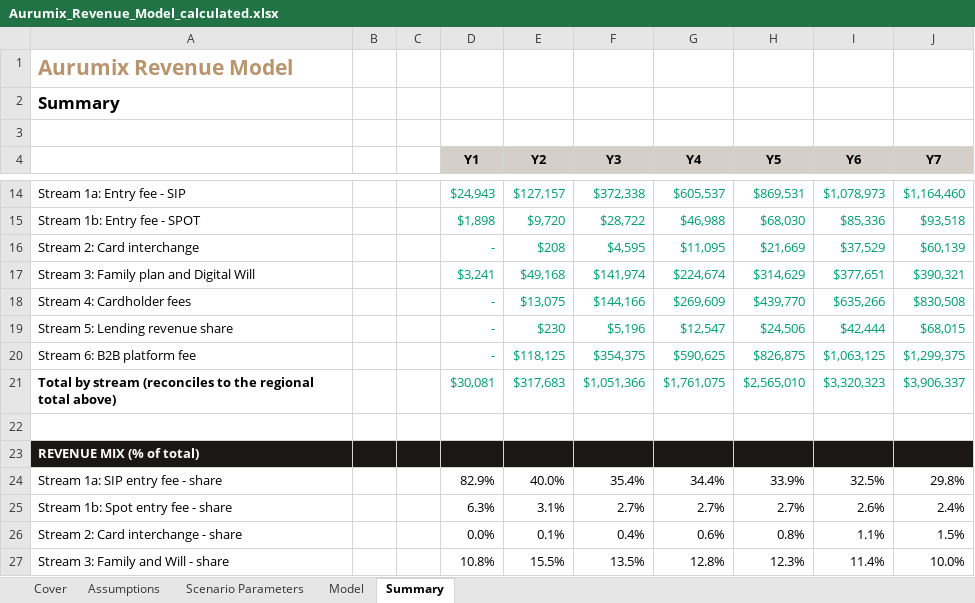
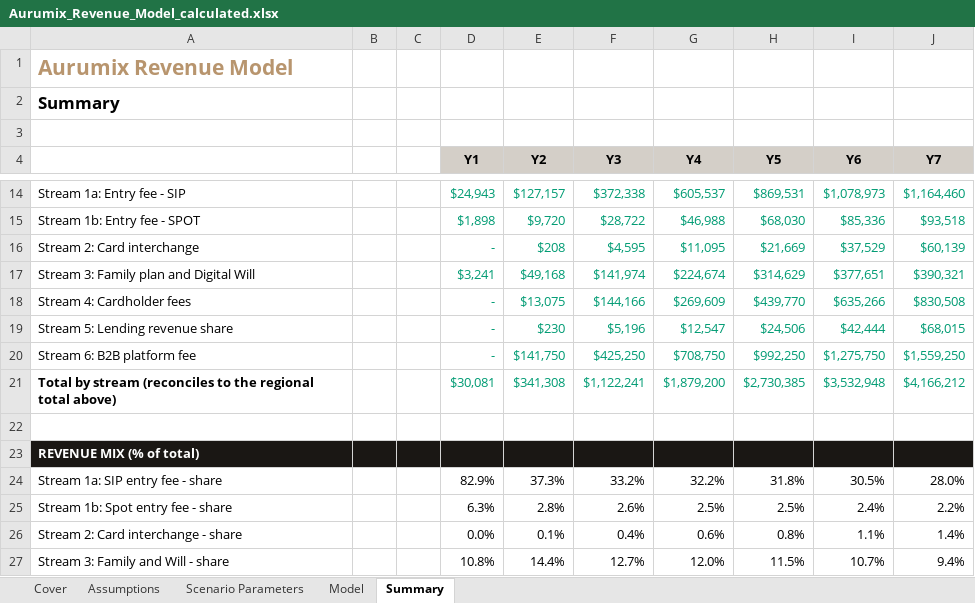
Before and after one commit to Abdsys/Aurumix, an Excel workbook: deliverables/4-revenue-modeling/tools/Aurumix_Revenue_Model_calculated.xlsx, sheet Summary, drawn as a sheet; only a part is shown, gaps mark what is left out; values as stored, in another font and other column widths than the file's, no borders; the diff covers the shown part only; the diff names each change by its address in the sheet, - before the commit and + after, or states it on an @@ line.

```diff
--- a/deliverables/4-revenue-modeling/tools/Aurumix_Revenue_Model_calculated.xlsx (sheet Summary)
+++ b/deliverables/4-revenue-modeling/tools/Aurumix_Revenue_Model_calculated.xlsx (sheet Summary)
-E20 (Y2): $118,125
+E20 (Y2): $141,750
-F20 (Y3): $354,375
+F20 (Y3): $425,250
-G20 (Y4): $590,625
+G20 (Y4): $708,750
-H20 (Y5): $826,875
+H20 (Y5): $992,250
-I20 (Y6): $1,063,125
+I20 (Y6): $1,275,750
-J20 (Y7): $1,299,375
+J20 (Y7): $1,559,250
-E21 (Y2): $317,683
+E21 (Y2): $341,308
-F21 (Y3): $1,051,366
+F21 (Y3): $1,122,241
-G21 (Y4): $1,761,075
+G21 (Y4): $1,879,200
-H21 (Y5): $2,565,010
+H21 (Y5): $2,730,385
-I21 (Y6): $3,320,323
+I21 (Y6): $3,532,948
-J21 (Y7): $3,906,337
+J21 (Y7): $4,166,212
-E24 (Y2): 40.0%
+E24 (Y2): 37.3%
-F24 (Y3): 35.4%
+F24 (Y3): 33.2%
-G24 (Y4): 34.4%
+G24 (Y4): 32.2%
-H24 (Y5): 33.9%
+H24 (Y5): 31.8%
-I24 (Y6): 32.5%
+I24 (Y6): 30.5%
-J24 (Y7): 29.8%
+J24 (Y7): 28.0%
-E25 (Y2): 3.1%
+E25 (Y2): 2.8%
-F25 (Y3): 2.7%
+F25 (Y3): 2.6%
-G25 (Y4): 2.7%
+G25 (Y4): 2.5%
-H25 (Y5): 2.7%
+H25 (Y5): 2.5%
-I25 (Y6): 2.6%
+I25 (Y6): 2.4%
-J25 (Y7): 2.4%
+J25 (Y7): 2.2%
-J26 (Y7): 1.5%
+J26 (Y7): 1.4%
-E27 (Y2): 15.5%
+E27 (Y2): 14.4%
-F27 (Y3): 13.5%
+F27 (Y3): 12.7%
-G27 (Y4): 12.8%
+G27 (Y4): 12.0%
-H27 (Y5): 12.3%
+H27 (Y5): 11.5%
-I27 (Y6): 11.4%
+I27 (Y6): 10.7%
-J27 (Y7): 10.0%
+J27 (Y7): 9.4%
```
Also changed, not shown: 33 edited cells elsewhere in this sheet, sheet Model, sheet Assumptions, sheet Scenario Parameters, formulas that keep their value, deliverables/4-revenue-modeling/tools/Aurumix_Revenue_Model.xlsx, 1 other file.
